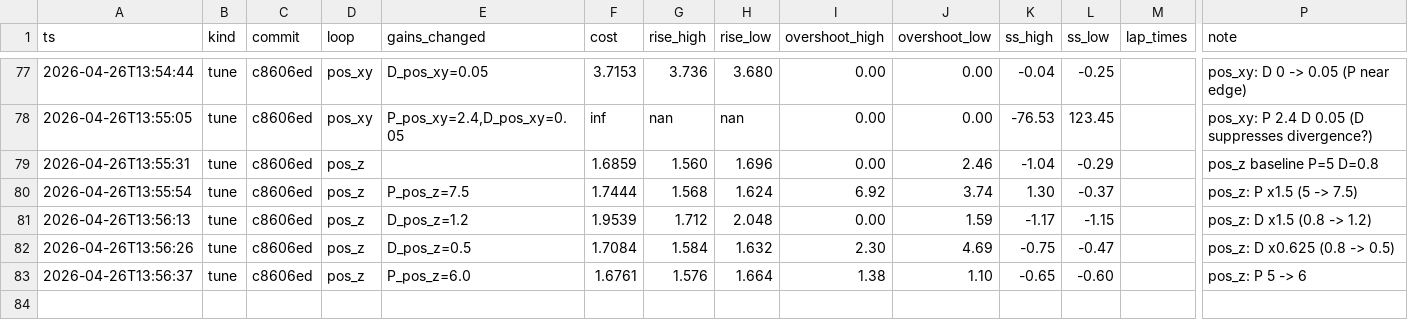
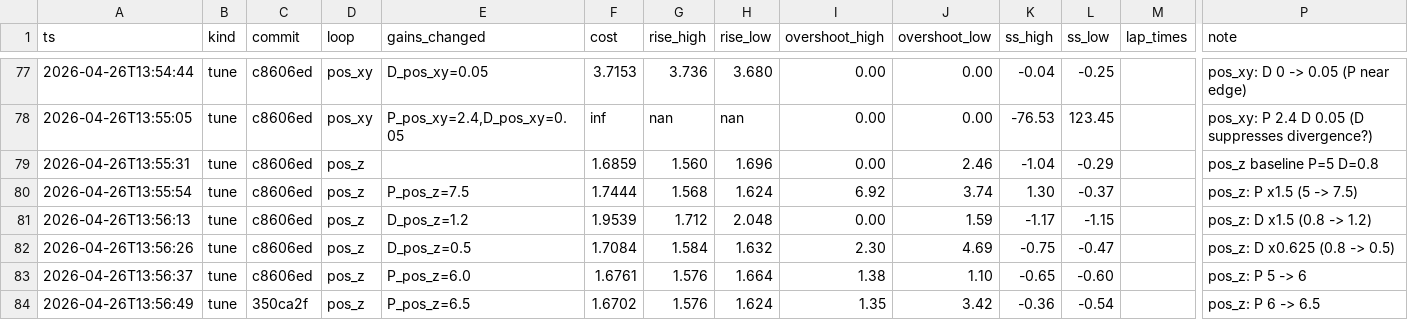
Before and after one commit to Pandananana/AerialRobotics, a TSV file: auto_tune/results.tsv, drawn as a sheet; only a part is shown, gaps mark what is left out; rows hold the shown columns only; the diff names each change by its address in the sheet, - before the commit and + after, or states it on an @@ line.

Commit message:
tune: pos_z P 6 -> 6.5 (cost 1.6761 -> 1.6702)

```diff
--- a/auto_tune/results.tsv
+++ b/auto_tune/results.tsv
+row 84: 2026-04-26T13:56:49 | tune | 350ca2f | pos_z | P_pos_z=6.5 | 1.6702 | 1.576 | 1.624 | 1.35 | 3.42 | -0.36 | -0.54 |  | pos_z: P 6 -> 6.5
```
Also changed, not shown: 1 other file.
